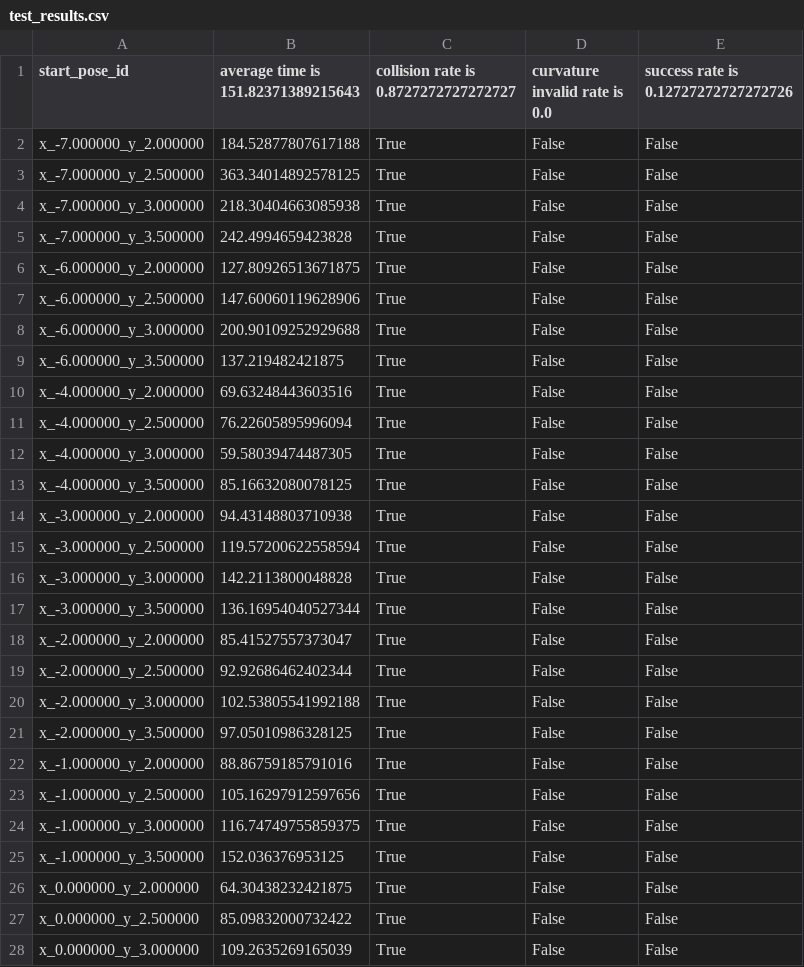
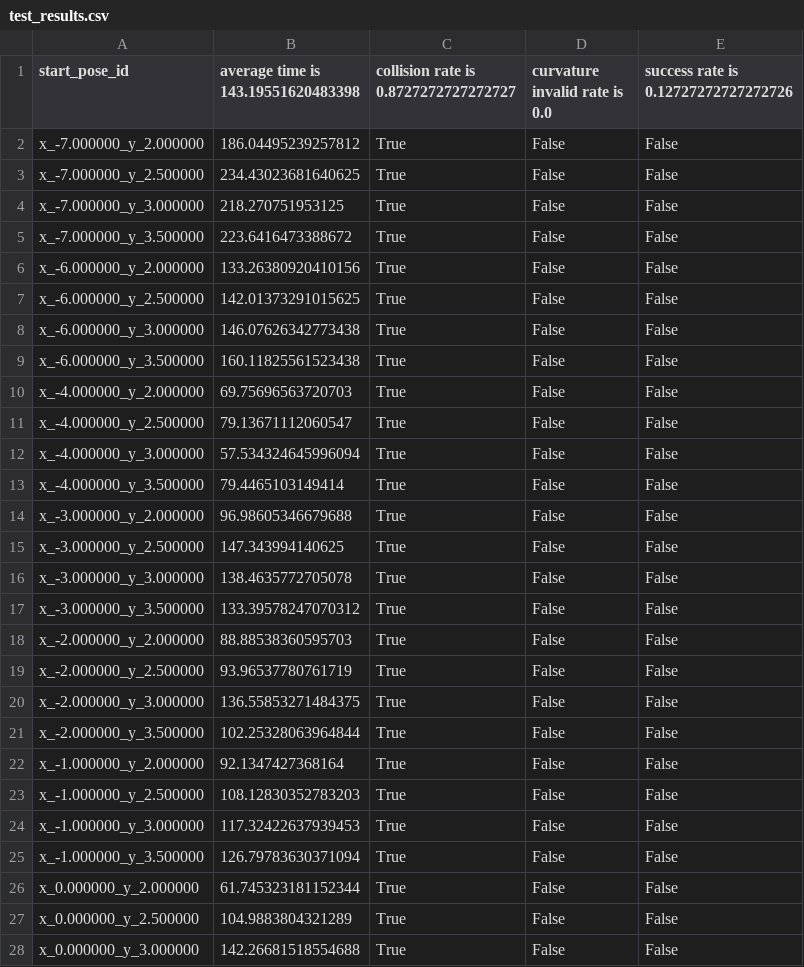
Before and after one commit to JasonZhou404/teb_melodic_workspace, a CSV file: src/teb_local_planner/scripts/test_results.csv, drawn as a sheet; only a part is shown; the diff covers the shown part only.

```diff
--- a/src/teb_local_planner/scripts/test_results.csv
+++ b/src/teb_local_planner/scripts/test_results.csv
@@ -1,28 +1,28 @@
-start_pose_id,average time is 151.82371389215643,collision rate is 0.8727272727272727,curvature invalid rate is 0.0,success rate is 0.12727272727272726
-x_-7.000000_y_2.000000,184.52877807617188,True,False,False
-x_-7.000000_y_2.500000,363.34014892578125,True,False,False
-x_-7.000000_y_3.000000,218.30404663085938,True,False,False
-x_-7.000000_y_3.500000,242.4994659423828,True,False,False
-x_-6.000000_y_2.000000,127.80926513671875,True,False,False
-x_-6.000000_y_2.500000,147.60060119628906,True,False,False
-x_-6.000000_y_3.000000,200.90109252929688,True,False,False
-x_-6.000000_y_3.500000,137.219482421875,True,False,False
-x_-4.000000_y_2.000000,69.63248443603516,True,False,False
-x_-4.000000_y_2.500000,76.22605895996094,True,False,False
-x_-4.000000_y_3.000000,59.58039474487305,True,False,False
-x_-4.000000_y_3.500000,85.16632080078125,True,False,False
-x_-3.000000_y_2.000000,94.43148803710938,True,False,False
-x_-3.000000_y_2.500000,119.57200622558594,True,False,False
-x_-3.000000_y_3.000000,142.2113800048828,True,False,False
-x_-3.000000_y_3.500000,136.16954040527344,True,False,False
-x_-2.000000_y_2.000000,85.41527557373047,True,False,False
-x_-2.000000_y_2.500000,92.92686462402344,True,False,False
-x_-2.000000_y_3.000000,102.53805541992188,True,False,False
-x_-2.000000_y_3.500000,97.05010986328125,True,False,False
-x_-1.000000_y_2.000000,88.86759185791016,True,False,False
-x_-1.000000_y_2.500000,105.16297912597656,True,False,False
-x_-1.000000_y_3.000000,116.74749755859375,True,False,False
-x_-1.000000_y_3.500000,152.036376953125,True,False,False
-x_0.000000_y_2.000000,64.30438232421875,True,False,False
-x_0.000000_y_2.500000,85.09832000732422,True,False,False
-x_0.000000_y_3.000000,109.2635269165039,True,False,False
+start_pose_id,average time is 143.19551620483398,collision rate is 0.8727272727272727,curvature invalid rate is 0.0,success rate is 0.12727272727272726
+x_-7.000000_y_2.000000,186.04495239257812,True,False,False
+x_-7.000000_y_2.500000,234.43023681640625,True,False,False
+x_-7.000000_y_3.000000,218.270751953125,True,False,False
+x_-7.000000_y_3.500000,223.6416473388672,True,False,False
+x_-6.000000_y_2.000000,133.26380920410156,True,False,False
+x_-6.000000_y_2.500000,142.01373291015625,True,False,False
+x_-6.000000_y_3.000000,146.07626342773438,True,False,False
+x_-6.000000_y_3.500000,160.11825561523438,True,False,False
+x_-4.000000_y_2.000000,69.75696563720703,True,False,False
+x_-4.000000_y_2.500000,79.13671112060547,True,False,False
+x_-4.000000_y_3.000000,57.534324645996094,True,False,False
+x_-4.000000_y_3.500000,79.4465103149414,True,False,False
+x_-3.000000_y_2.000000,96.98605346679688,True,False,False
+x_-3.000000_y_2.500000,147.343994140625,True,False,False
+x_-3.000000_y_3.000000,138.4635772705078,True,False,False
+x_-3.000000_y_3.500000,133.39578247070312,True,False,False
+x_-2.000000_y_2.000000,88.88538360595703,True,False,False
+x_-2.000000_y_2.500000,93.96537780761719,True,False,False
+x_-2.000000_y_3.000000,136.55853271484375,True,False,False
+x_-2.000000_y_3.500000,102.25328063964844,True,False,False
+x_-1.000000_y_2.000000,92.1347427368164,True,False,False
+x_-1.000000_y_2.500000,108.12830352783203,True,False,False
+x_-1.000000_y_3.000000,117.32422637939453,True,False,False
+x_-1.000000_y_3.500000,126.79783630371094,True,False,False
+x_0.000000_y_2.000000,61.745323181152344,True,False,False
+x_0.000000_y_2.500000,104.9883804321289,True,False,False
+x_0.000000_y_3.000000,142.26681518554688,True,False,False
```
Also changed, not shown: 28 edited cells elsewhere in this file, 4 other files.
